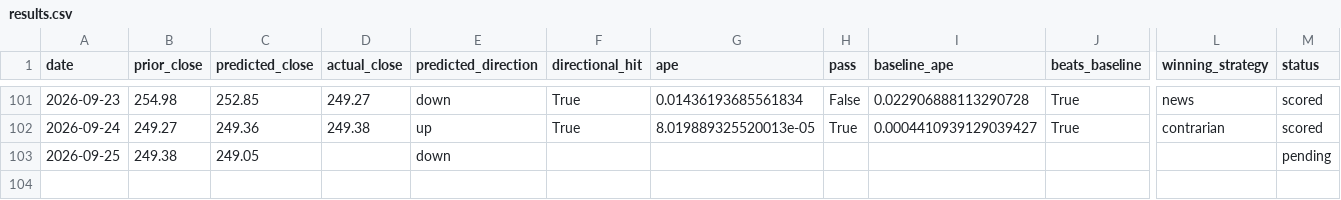
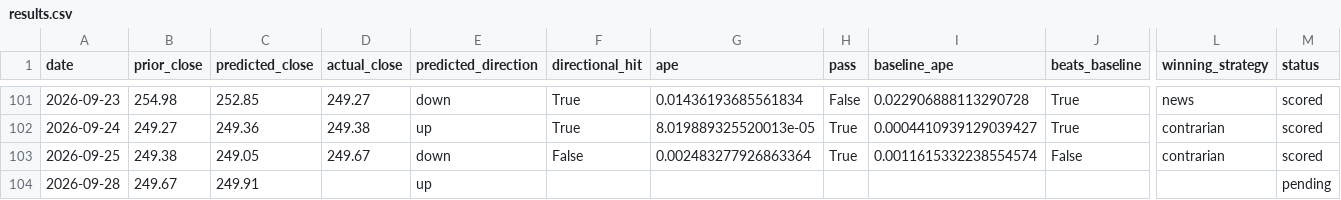
Before and after one commit to fabiopiazza59-hue/agentic-flow-demo, a CSV file: self-improvement_loop/results/results.csv, drawn as a sheet; only a part is shown, gaps mark what is left out; rows hold the shown columns only; the diff names each change by its address in the sheet, - before the commit and + after, or states it on an @@ line.

```diff
--- a/self-improvement_loop/results/results.csv
+++ b/self-improvement_loop/results/results.csv
-D103 (actual_close): (empty)
+D103 (actual_close): 249.67
-F103 (directional_hit): (empty)
+F103 (directional_hit): False
-G103 (ape): (empty)
+G103 (ape): 0.002483277926863364
-H103 (pass): (empty)
+H103 (pass): True
-I103 (baseline_ape): (empty)
+I103 (baseline_ape): 0.0011615332238554574
-J103 (beats_baseline): (empty)
+J103 (beats_baseline): False
-L103 (winning_strategy): (empty)
+L103 (winning_strategy): contrarian
-M103 (status): pending
+M103 (status): scored
+row 104: 2026-09-28 | 249.67 | 249.91 |  | up |  |  |  |  |  |  | pending
```
Also changed, not shown: 11 other files.
